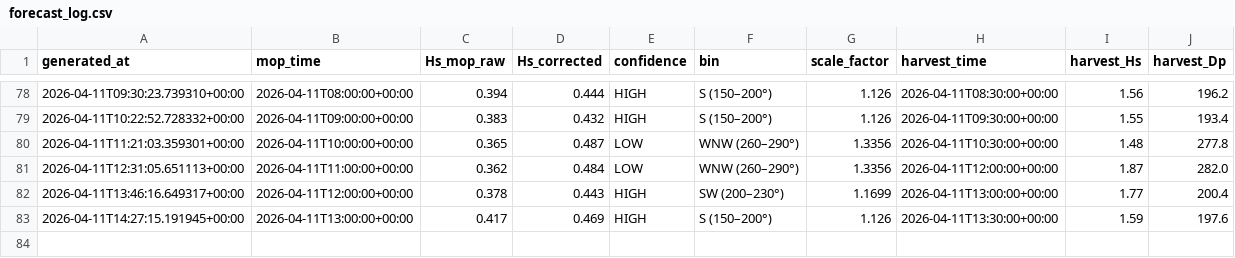
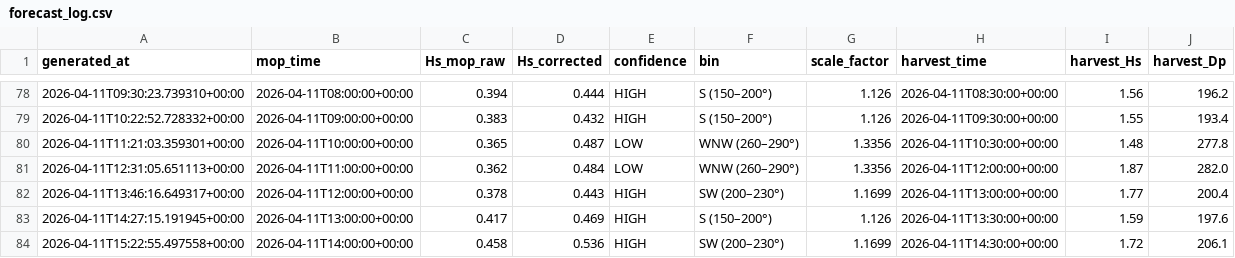
Before and after one commit to aadhavr/campus-point-waves, a CSV file: forecast_log.csv, drawn as a sheet; only a part is shown, gaps mark what is left out.

```diff
--- a/forecast_log.csv
+++ b/forecast_log.csv
@@ -83 +83,2 @@ generated_at,mop_time,Hs_mop_raw,Hs_corrected,confidence,bin,scale_factor,harves
 2026-04-11T14:27:15.191945+00:00,2026-04-11T13:00:00+00:00,0.417,0.469,HIGH,S   (150–200°),1.126,2026-04-11T13:30:00+00:00,1.59,197.6
+2026-04-11T15:22:55.497558+00:00,2026-04-11T14:00:00+00:00,0.458,0.536,HIGH,SW  (200–230°),1.1699,2026-04-11T14:30:00+00:00,1.72,206.1
```
Also changed, not shown: 1 other file.
